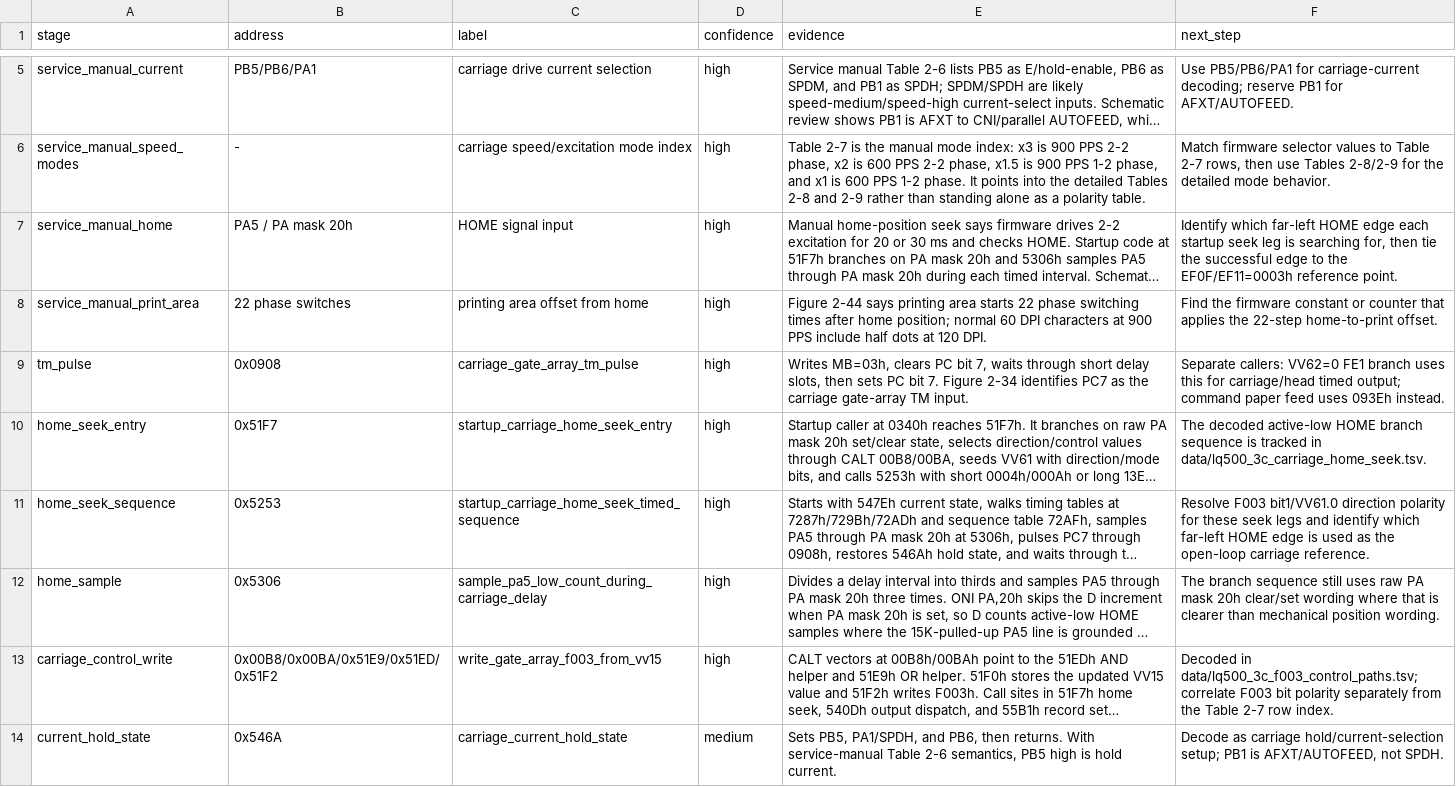
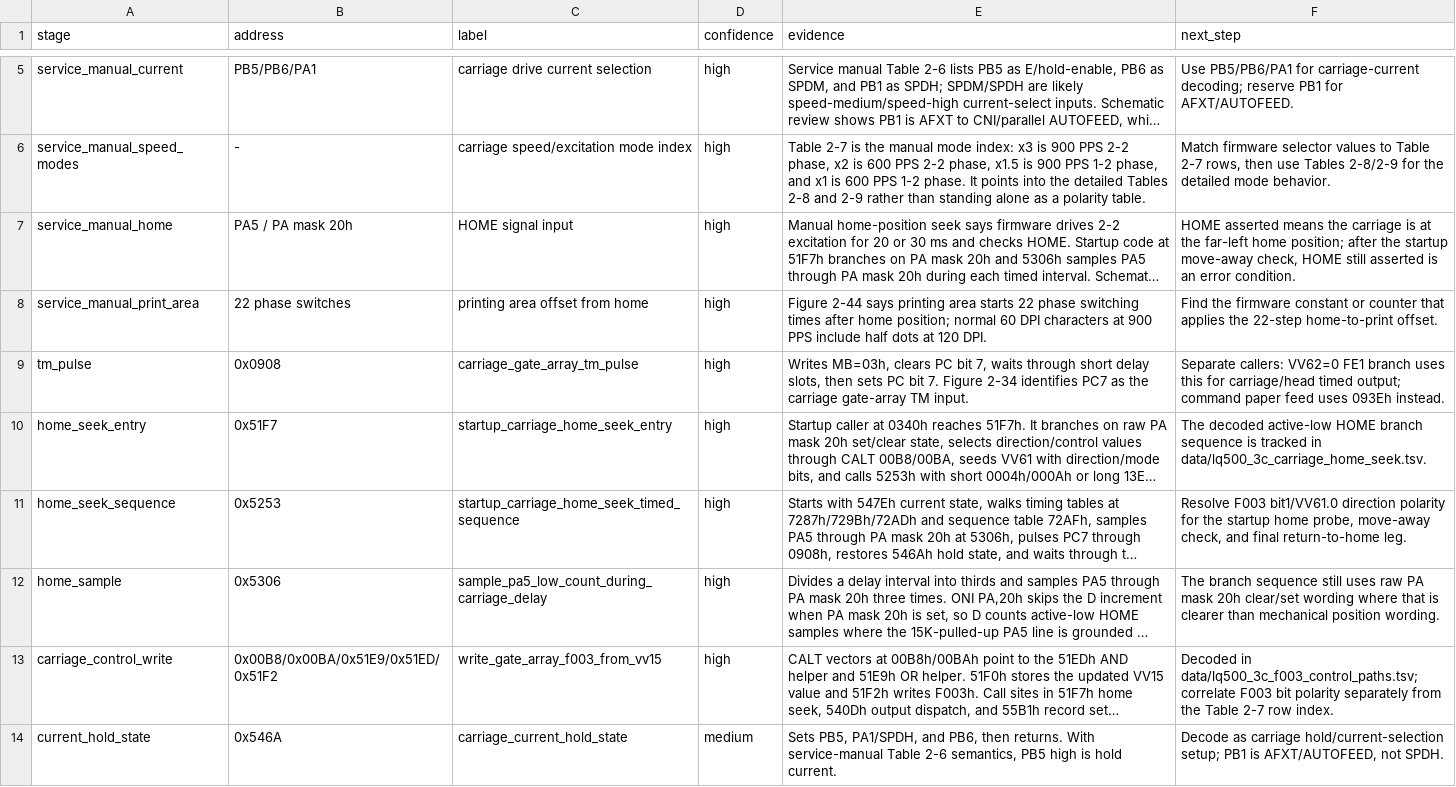
Before and after one commit to RealDeuce/epsonLQ500, a TSV file: data/lq500_3c_carriage_path.tsv, drawn as a sheet; only a part is shown, gaps mark what is left out; long unchanged cells end in …; the diff names each change by its address in the sheet, - before the commit and + after, or states it on an @@ line.

```diff
--- a/data/lq500_3c_carriage_path.tsv
+++ b/data/lq500_3c_carriage_path.tsv
-F7 (next_step): Identify which far-left HOME edge each startup seek leg is searching for, then tie the successful edge to the EF0F/EF11=0003h reference point.
+F7 (next_step): HOME asserted means the carriage is at the far-left home position; after the startup move-away check, HOME still asserted is an error condition.
-F11 (next_step): …polarity for these seek legs and identify which far-left HOME edge is used as the open-loop carriage reference.
+F11 (next_step): …polarity for the startup home probe, move-away check, and final return-to-home leg.
```
Also changed, not shown: data/lq500_3c_carriage_home_seek.tsv, 1 other file.
